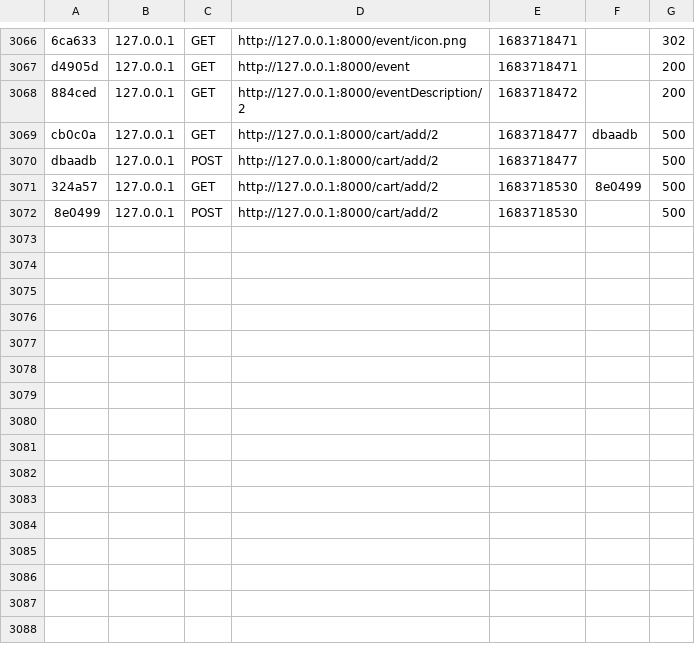
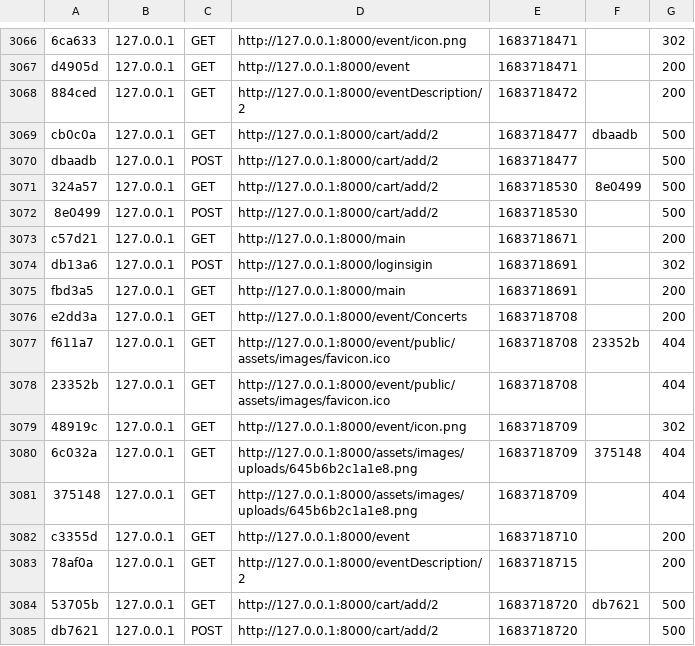
Before and after one commit to Med-Fedi-Adel/TicketHive, a CSV file: var/cache/dev/profiler/index.csv, drawn as a sheet; only a part is shown, gaps mark what is left out.

```diff
--- a/var/cache/dev/profiler/index.csv
+++ b/var/cache/dev/profiler/index.csv
@@ -3072 +3072,14 @@ dbaadb,127.0.0.1,POST,http://127.0.0.1:8000/cart/add/2,1683718477,,500
 8e0499,127.0.0.1,POST,http://127.0.0.1:8000/cart/add/2,1683718530,,500
+c57d21,127.0.0.1,GET,http://127.0.0.1:8000/main,1683718671,,200
+db13a6,127.0.0.1,POST,http://127.0.0.1:8000/loginsigin,1683718691,,302
+fbd3a5,127.0.0.1,GET,http://127.0.0.1:8000/main,1683718691,,200
+e2dd3a,127.0.0.1,GET,http://127.0.0.1:8000/event/Concerts,1683718708,,200
+f611a7,127.0.0.1,GET,http://127.0.0.1:8000/event/public/assets/images/favicon.ico,1683718708,23352b,404
+23352b,127.0.0.1,GET,http://127.0.0.1:8000/event/public/assets/images/favicon.ico,1683718708,,404
+48919c,127.0.0.1,GET,http://127.0.0.1:8000/event/icon.png,1683718709,,302
+6c032a,127.0.0.1,GET,http://127.0.0.1:8000/assets/images/uploads/645b6b2c1a1e8.png,1683718709,375148,404
+375148,127.0.0.1,GET,http://127.0.0.1:8000/assets/images/uploads/645b6b2c1a1e8.png,1683718709,,404
+c3355d,127.0.0.1,GET,http://127.0.0.1:8000/event,1683718710,,200
+78af0a,127.0.0.1,GET,http://127.0.0.1:8000/eventDescription/2,1683718715,,200
+53705b,127.0.0.1,GET,http://127.0.0.1:8000/cart/add/2,1683718720,db7621,500
+db7621,127.0.0.1,POST,http://127.0.0.1:8000/cart/add/2,1683718720,,500
```
Also changed, not shown: 1 other file.
